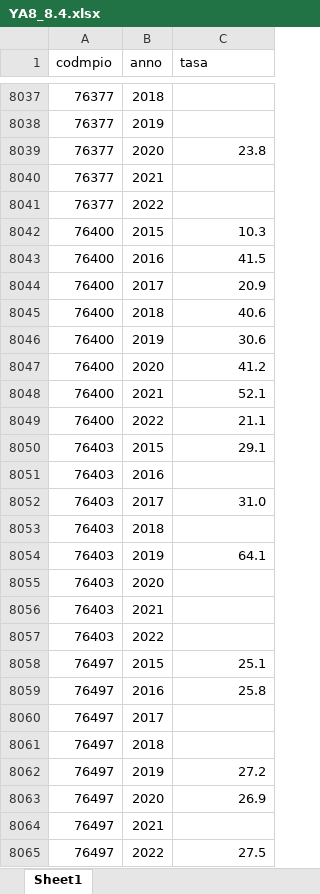
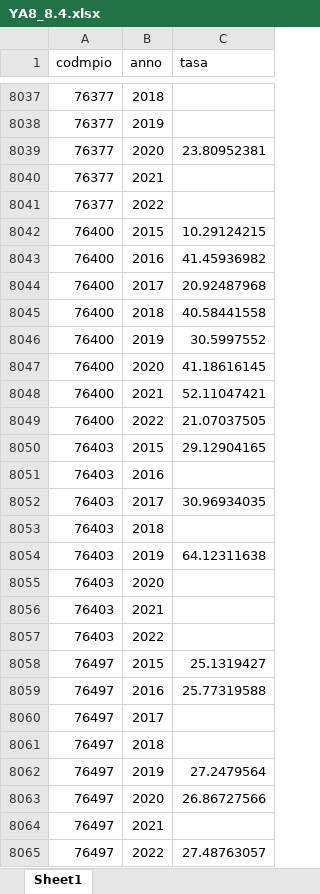
Before and after one commit to enflujo/imaginas-ninezya, an Excel workbook: aplicaciones/www/estaticos/datos/YA8_8.4.xlsx, sheet Sheet1, drawn as a sheet; only a part is shown, gaps mark what is left out; values as stored, in another font and other column widths than the file's, no borders; the diff covers the shown part only; the diff names each change by its address in the sheet, - before the commit and + after, or states it on an @@ line.

Commit message:
📝 Nuevos datos YA7

```diff
--- a/aplicaciones/www/estaticos/datos/YA8_8.4.xlsx (sheet Sheet1)
+++ b/aplicaciones/www/estaticos/datos/YA8_8.4.xlsx (sheet Sheet1)
-C8039 (tasa): 23.8
+C8039 (tasa): 23.80952381
-C8042 (tasa): 10.3
+C8042 (tasa): 10.29124215
-C8043 (tasa): 41.5
+C8043 (tasa): 41.45936982
-C8044 (tasa): 20.9
+C8044 (tasa): 20.92487968
-C8045 (tasa): 40.6
+C8045 (tasa): 40.58441558
-C8046 (tasa): 30.6
+C8046 (tasa): 30.5997552
-C8047 (tasa): 41.2
+C8047 (tasa): 41.18616145
-C8048 (tasa): 52.1
+C8048 (tasa): 52.11047421
-C8049 (tasa): 21.1
+C8049 (tasa): 21.07037505
-C8050 (tasa): 29.1
+C8050 (tasa): 29.12904165
-C8052 (tasa): 31.0
+C8052 (tasa): 30.96934035
-C8054 (tasa): 64.1
+C8054 (tasa): 64.12311638
-C8058 (tasa): 25.1
+C8058 (tasa): 25.1319427
-C8059 (tasa): 25.8
+C8059 (tasa): 25.77319588
-C8062 (tasa): 27.2
+C8062 (tasa): 27.2479564
-C8063 (tasa): 26.9
+C8063 (tasa): 26.86727566
-C8065 (tasa): 27.5
+C8065 (tasa): 27.48763057
```
Also changed, not shown: 1719 edited cells elsewhere in this sheet, 18 other files.
